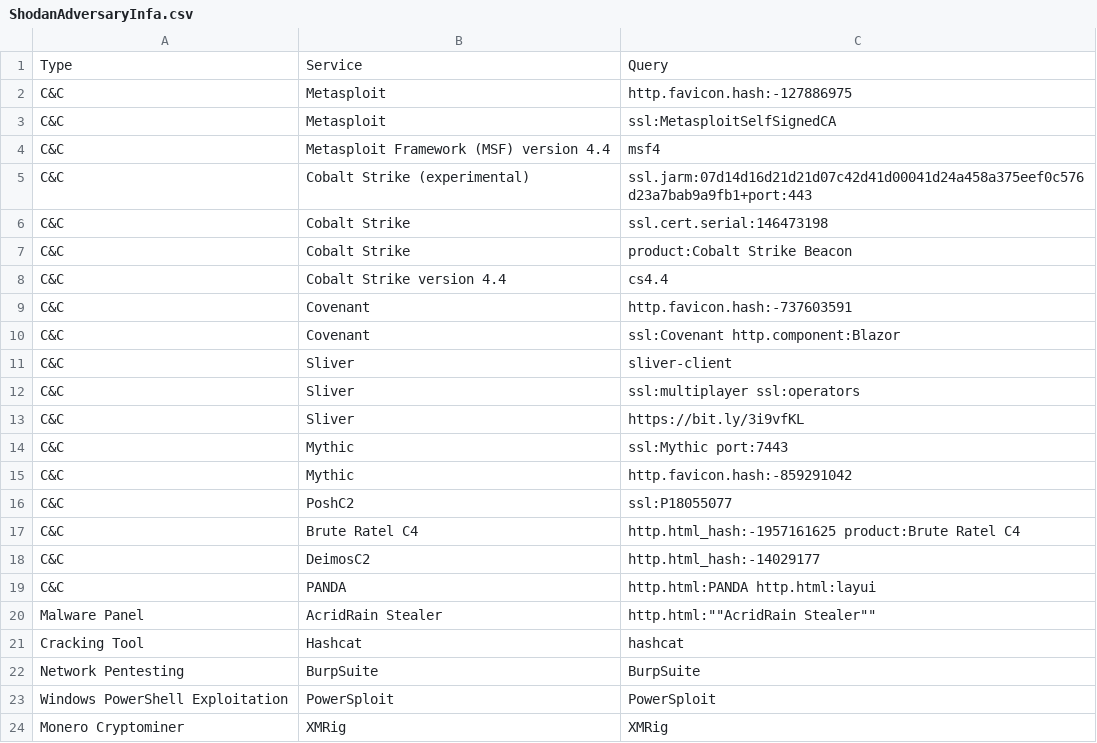
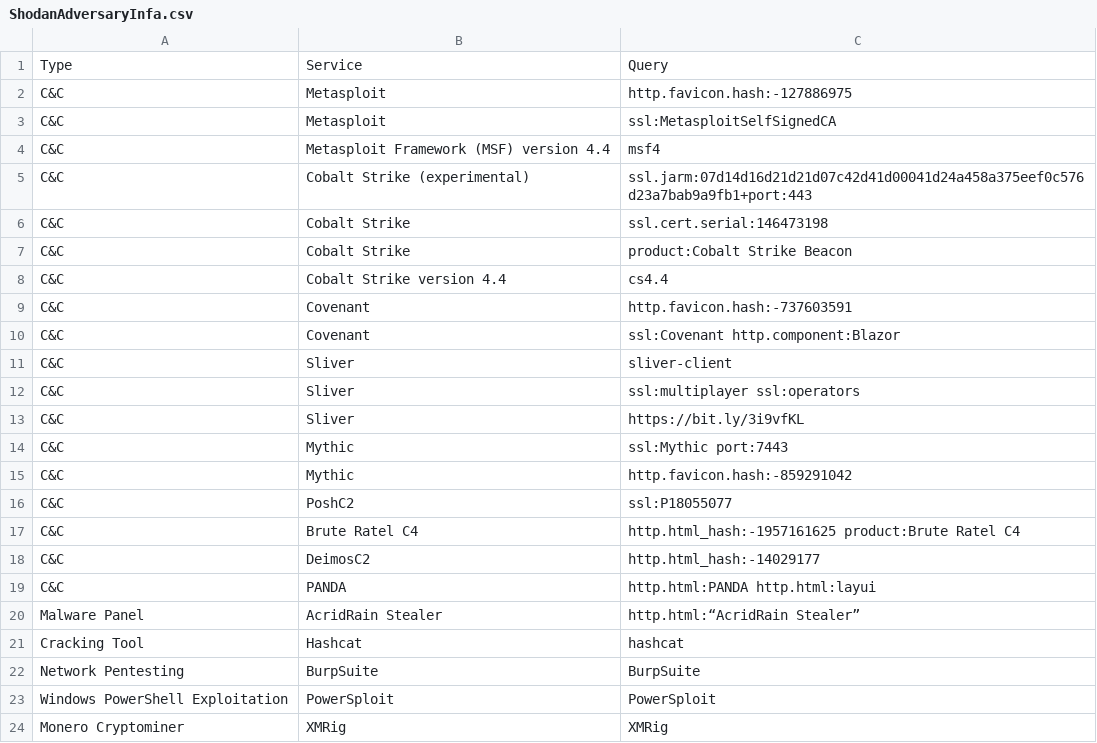
Before and after one commit to BushidoUK/OSINT-SearchOperators, a CSV file: ShodanAdversaryInfa.csv, drawn as a sheet.

Commit message:
Update ShodanAdversaryInfa.csv

```diff
--- a/ShodanAdversaryInfa.csv
+++ b/ShodanAdversaryInfa.csv
@@ -19,3 +19,3 @@ C&C,DeimosC2,http.html_hash:-14029177
 C&C,PANDA,http.html:PANDA http.html:layui
-Malware Panel,AcridRain Stealer,http.html:""AcridRain Stealer""
+Malware Panel,AcridRain Stealer,http.html:“AcridRain Stealer”
 Cracking Tool,Hashcat,hashcat
```
